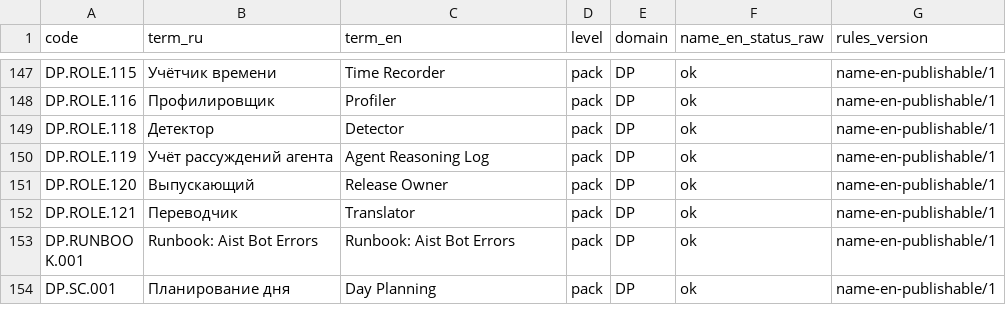
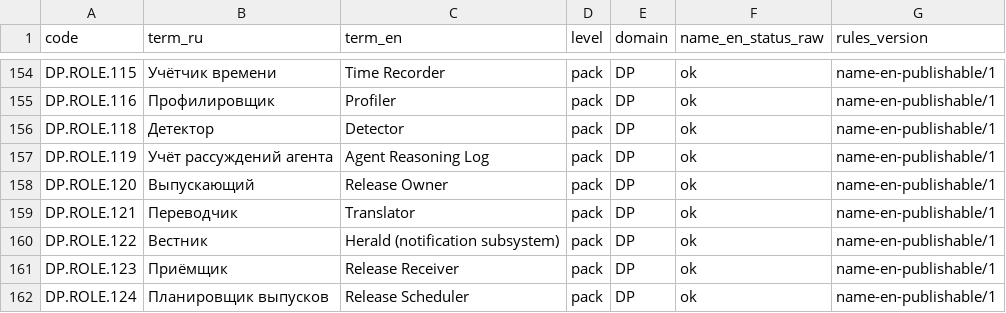
Before and after one commit to TserenTserenov/FMT-exocortex-template, a CSV file: translation/glossary-snapshot.csv, drawn as a sheet; only a part is shown, gaps mark what is left out; the shorter side is filled out with more unchanged rows; the diff covers the shown part only.

```diff
--- a/translation/glossary-snapshot.csv
+++ b/translation/glossary-snapshot.csv
@@ -152 +159,4 @@ DP.ROLE.120,Выпускающий,Release Owner,pack,DP,ok,name-en-publishable/
 DP.ROLE.121,Переводчик,Translator,pack,DP,ok,name-en-publishable/1
+DP.ROLE.122,Вестник,Herald (notification subsystem),pack,DP,ok,name-en-publishable/1
+DP.ROLE.123,Приёмщик,Release Receiver,pack,DP,ok,name-en-publishable/1
+DP.ROLE.124,Планировщик выпусков,Release Scheduler,pack,DP,ok,name-en-publishable/1
```
Also changed, not shown: 23 added rows and 2 edited cells elsewhere in this file, 1 other file.
